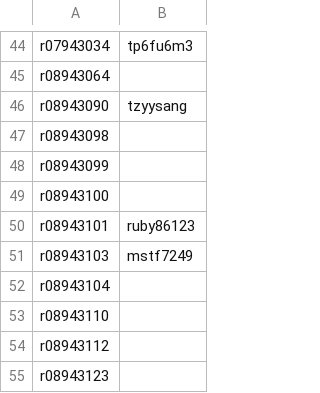
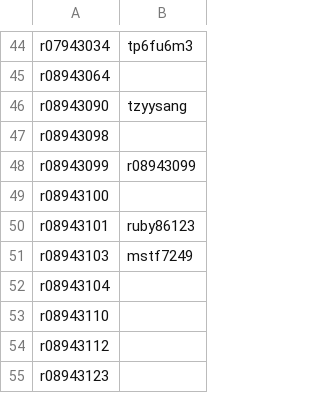
Before and after one commit to berkeley-abc/abc, a CSV file: lsv/participants-id.csv, drawn as a sheet; only a part is shown, gaps mark what is left out.

Commit message:
Update participants-id.csv

```diff
--- a/lsv/participants-id.csv
+++ b/lsv/participants-id.csv
@@ -47,3 +47,3 @@ r08943090,tzyysang
 r08943098,
-r08943099,
+r08943099,r08943099
 r08943100,
```
